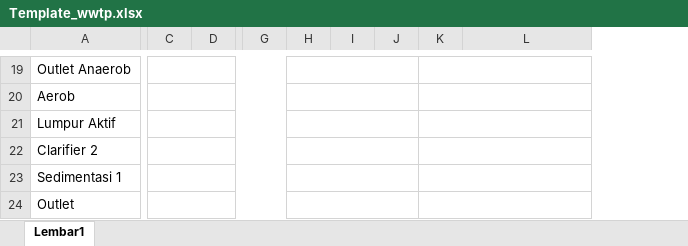
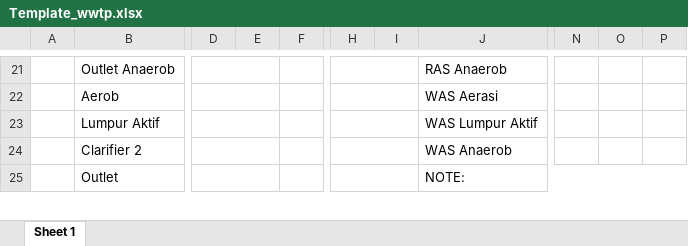
Before and after one commit to Praja04/Engineering, an Excel workbook: public/assets/templates/Template_wwtp.xlsx, sheet Sheet 1, drawn as a sheet; only a part is shown, gaps mark what is left out; values as stored, in another font and other column widths than the file's, no cell formats; charts and pictures not drawn; removed rows and columns are numbered as before the commit, all else as after; rows hold the shown columns only; the diff covers the shown part only; the diff names each change by its address in the sheet, - before the commit and + after, or states it on an @@ line.

```diff
--- a/public/assets/templates/Template_wwtp.xlsx (sheet Sheet 1)
+++ b/public/assets/templates/Template_wwtp.xlsx (sheet Sheet 1)
-sheet tab: Lembar1
+sheet tab: Sheet 1
+column A, empty
-column H, empty
-column I, empty
-column J, empty
+column I, empty
+column N, empty
+column O, empty
+column P, empty
-C19:G19 merged
+D21:E21 merged
+F21:G21 merged
-K19:O19 merged
+H21:I21 merged
-J21: (empty)
+J21: RAS Anaerob
-C20:G20 merged
+D22:E22 merged
+F22:G22 merged
-K20:O20 merged
+H22:I22 merged
-J22: (empty)
+J22: WAS Aerasi
-C21:G21 merged
+D23:E23 merged
+F23:G23 merged
-K21:O21 merged
+H23:I23 merged
-J23: (empty)
+J23: WAS Lumpur Aktif
-C22:G22 merged
+D24:E24 merged
+F24:G24 merged
-K22:O22 merged
+H24:I24 merged
-J24: (empty)
+J24: WAS Anaerob
-row 23: Sedimentasi 1
-C24:G24 merged
+D25:E25 merged
+F25:G25 merged
-K24:O24 merged
+H25:I25 merged
-J25: (empty)
+J25: NOTE:
+J25:P43 merged
```
Also changed, not shown: 4 added rows, 2 removed rows, 1 added column, 2 removed columns, 34 edited cells and merged cells elsewhere in this sheet, cell formats, charts or pictures, 1 other file.
